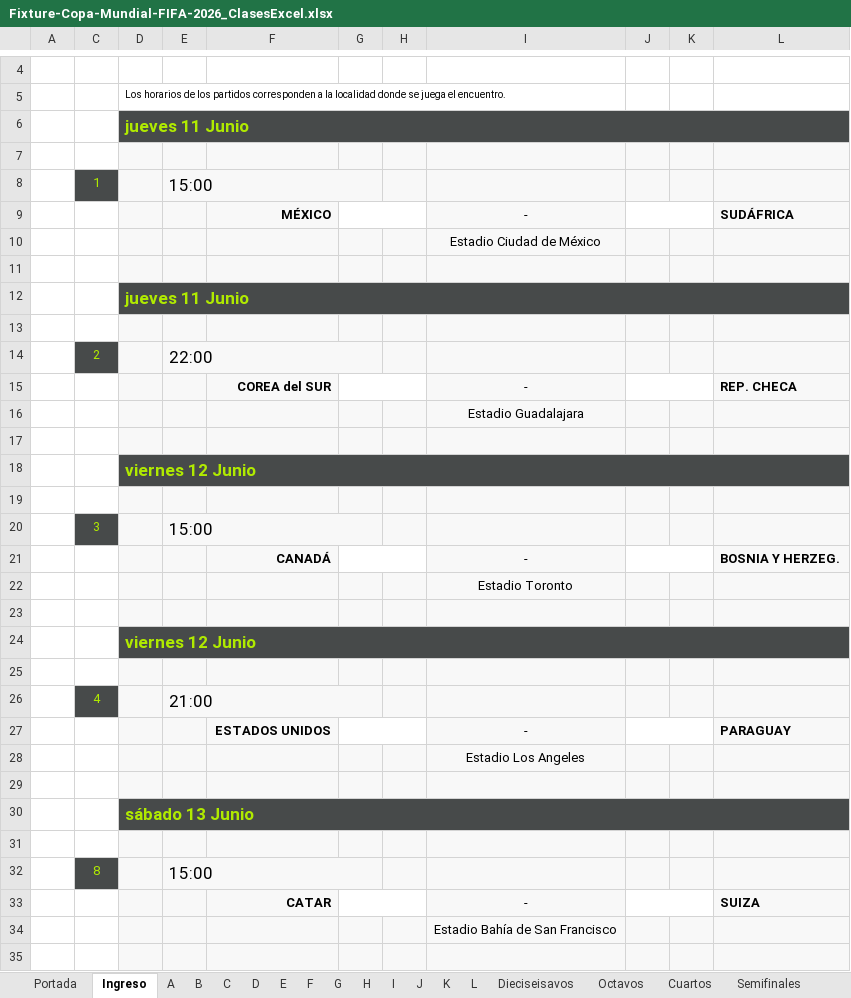
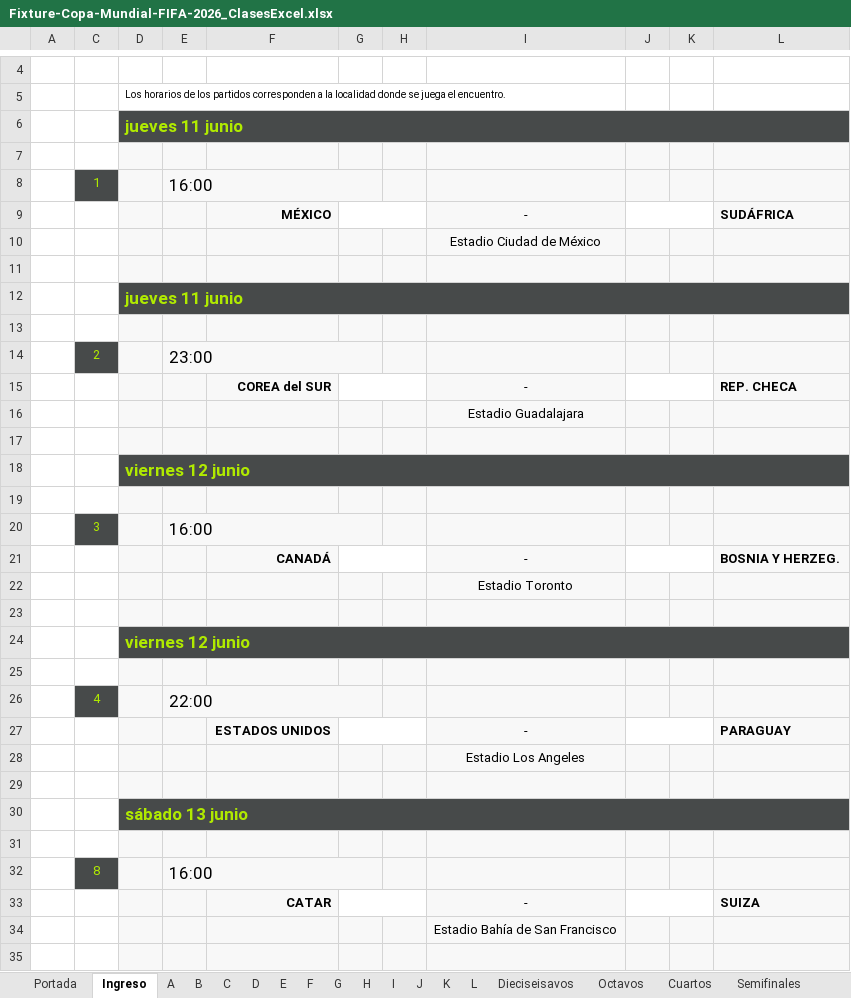
Before and after one commit to tanonibrenda/fixture, an Excel workbook: Fixture-Copa-Mundial-FIFA-2026_ClasesExcel.xlsx, sheet Ingreso, drawn as a sheet; only a part is shown, gaps mark what is left out; values as stored, in another font and other column widths than the file's, no borders; charts and pictures and conditional formats not drawn; 2 other sheets too large or unreadable and not compared; the diff covers the shown part only; the diff names each change by its address in the sheet, - before the commit and + after, or states it on an @@ line.

```diff
--- a/Fixture-Copa-Mundial-FIFA-2026_ClasesExcel.xlsx (sheet Ingreso)
+++ b/Fixture-Copa-Mundial-FIFA-2026_ClasesExcel.xlsx (sheet Ingreso)
-D6: jueves 11 Junio
+D6: jueves 11 junio
-E8: 15:00
+E8: 16:00
-D12: jueves 11 Junio
+D12: jueves 11 junio
-E14: 22:00
+E14: 23:00
-D18: viernes 12 Junio
+D18: viernes 12 junio
-E20: 15:00
+E20: 16:00
-D24: viernes 12 Junio
+D24: viernes 12 junio
-E26: 21:00
+E26: 22:00
-D30: sábado 13 Junio
+D30: sábado 13 junio
-E32: 15:00
+E32: 16:00
```
Also changed, not shown: 134 edited cells elsewhere in this sheet, sheet Recursos, sheet Dieciseisavos, sheet UTC, sheet Octavos, sheet G, sheet J, 13 more sheets, charts or pictures, 4 other files.
